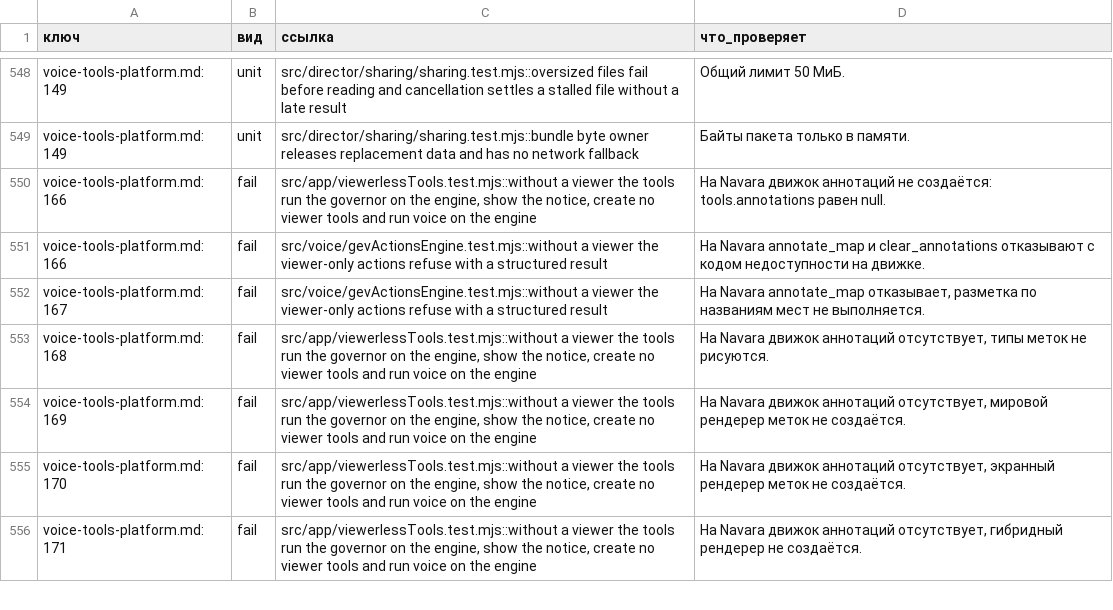
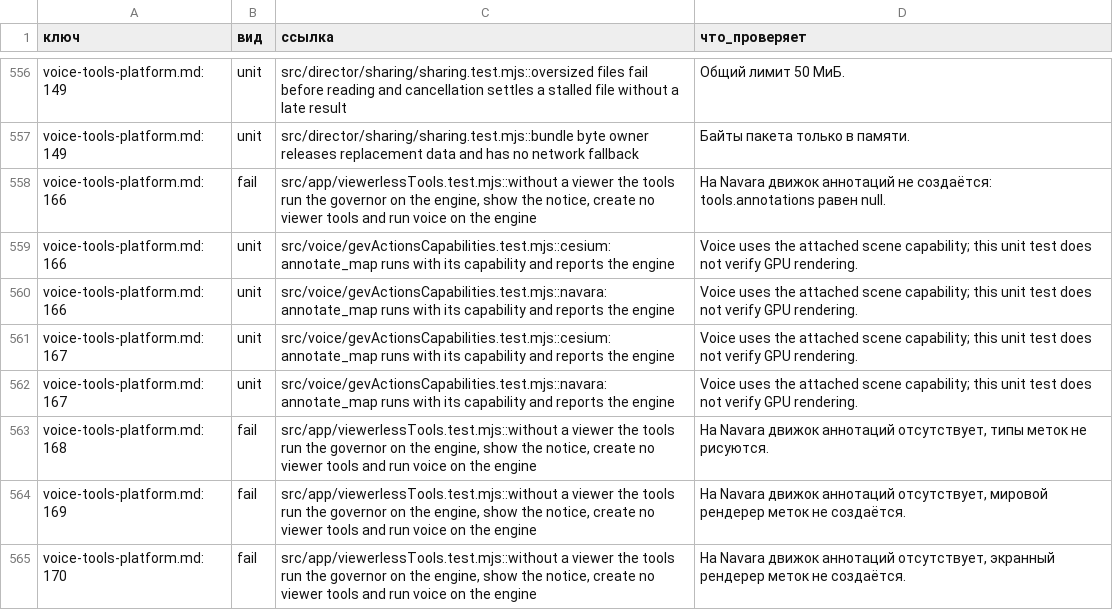
Before and after one commit to mojomast/gods-eye-view, a TSV file: docs/migration/planet-separation/parity-evidence.tsv, drawn as a sheet; only a part is shown, gaps mark what is left out; the shorter side is filled out with more unchanged rows; removed rows and columns are numbered as before the commit, all else as after; the diff covers the shown part only; the diff names each change by its address in the sheet, - before the commit and + after, or states it on an @@ line.

Commit message:
Offer voice actions on whichever globe has the capability they need instead of refusing them without a Cesium viewer

```diff
--- a/docs/migration/planet-separation/parity-evidence.tsv
+++ b/docs/migration/planet-separation/parity-evidence.tsv
-row 551: voice-tools-platform.md:166 | fail | src/voice/gevActionsEngine.test.mjs::without a viewer the viewer-only actions refuse with a structured result | На Navara annotate_map и clear_annotations отказывают с кодом недоступности на движке.
-row 552: voice-tools-platform.md:167 | fail | src/voice/gevActionsEngine.test.mjs::without a viewer the viewer-only actions refuse with a structured result | На Navara annotate_map отказывает, разметка по названиям мест не выполняется.
+row 559: voice-tools-platform.md:166 | unit | src/voice/gevActionsCapabilities.test.mjs::cesium: annotate_map runs with its capability and reports the engine | Voice uses the attached scene capability; this unit test does not verify GPU rendering.
+row 560: voice-tools-platform.md:166 | unit | src/voice/gevActionsCapabilities.test.mjs::navara: annotate_map runs with its capability and reports the engine | Voice uses the attached scene capability; this unit test does not verify GPU rendering.
+row 561: voice-tools-platform.md:167 | unit | src/voice/gevActionsCapabilities.test.mjs::cesium: annotate_map runs with its capability and reports the engine | Voice uses the attached scene capability; this unit test does not verify GPU rendering.
+row 562: voice-tools-platform.md:167 | unit | src/voice/gevActionsCapabilities.test.mjs::navara: annotate_map runs with its capability and reports the engine | Voice uses the attached scene capability; this unit test does not verify GPU rendering.
```
Also changed, not shown: 16 added rows and 8 removed rows elsewhere in this file, docs/migration/planet-separation/parity.tsv, 5 other files.
